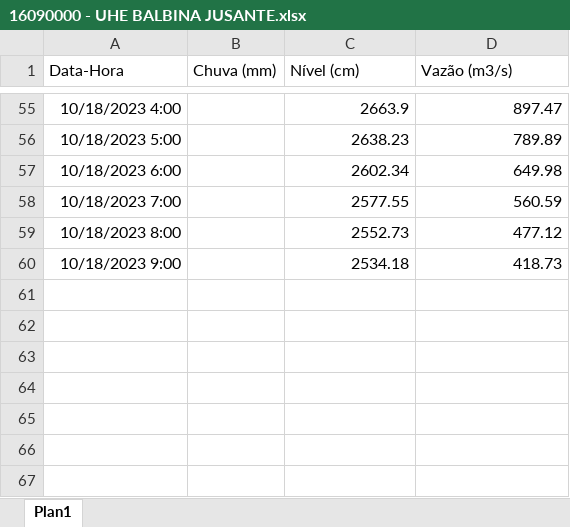
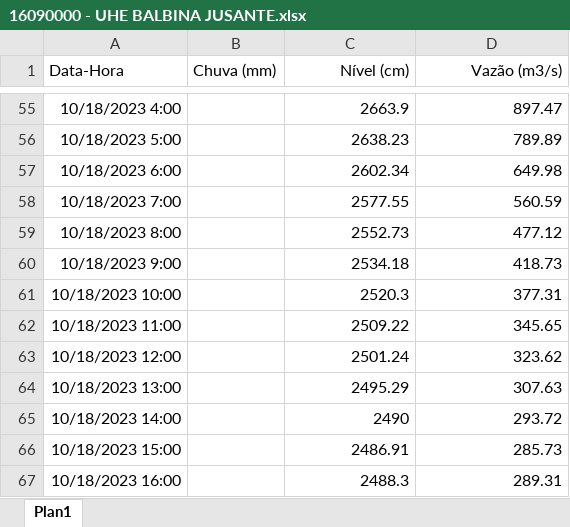
Before and after one commit to anagovbr/dados-estacoes-hidro, an Excel workbook: dados_setor_eletrico/16090000 - UHE BALBINA JUSANTE.xlsx, sheet Plan1, drawn as a sheet; only a part is shown, gaps mark what is left out; values as stored, in another font and other column widths than the file's, no borders; the diff names each change by its address in the sheet, - before the commit and + after, or states it on an @@ line.

Commit message:
Dados atualizados

```diff
--- a/dados_setor_eletrico/16090000 - UHE BALBINA JUSANTE.xlsx (sheet Plan1)
+++ b/dados_setor_eletrico/16090000 - UHE BALBINA JUSANTE.xlsx (sheet Plan1)
-C1:D1 alignment: left
+C1:D1 alignment: right
+row 61: 10/18/2023 10:00 |  | 2520.3 | 377.31
+row 62: 10/18/2023 11:00 |  | 2509.22 | 345.65
+row 63: 10/18/2023 12:00 |  | 2501.24 | 323.62
+row 64: 10/18/2023 13:00 |  | 2495.29 | 307.63
+row 65: 10/18/2023 14:00 |  | 2490 | 293.72
+row 66: 10/18/2023 15:00 |  | 2486.91 | 285.73
+row 67: 10/18/2023 16:00 |  | 2488.3 | 289.31
```
Also changed, not shown: dados_setor_eletrico/16070990 - UHE BALBINA CANAL DE FUGA.xlsx, dados_setor_eletrico/UHE BALBINA UATUMA.xlsx, 21 other files.
